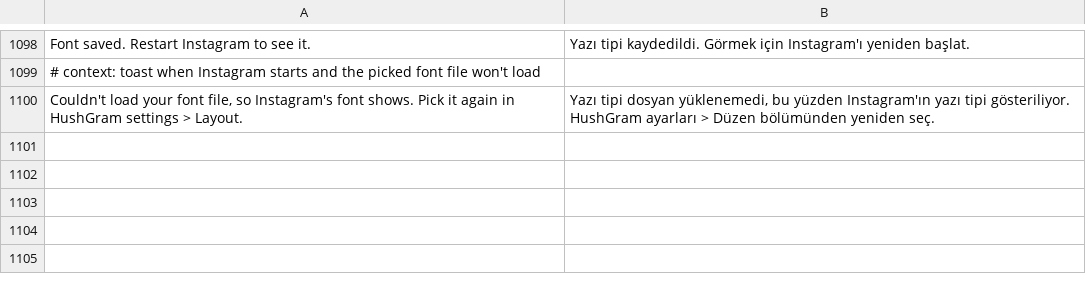
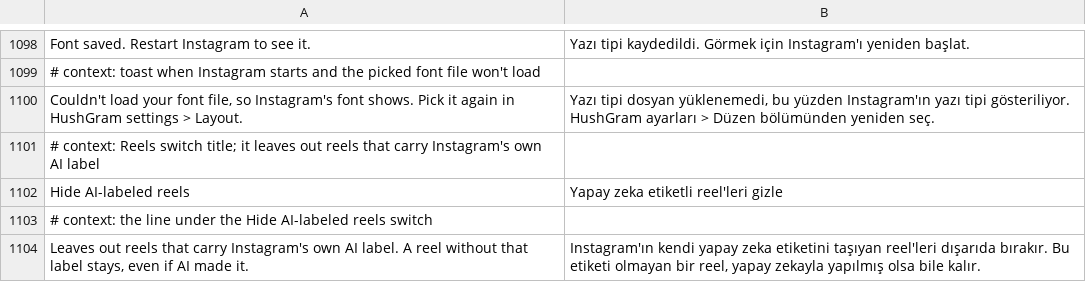
Before and after one commit to Aholicknight/HushGram, a TSV file: extensions/shared/library/src/main/l10n/tr.tsv, drawn as a sheet; only a part is shown, gaps mark what is left out; the diff names each change by its address in the sheet, - before the commit and + after, or states it on an @@ line.

Commit message:
feat(reels): hide reels that carry Instagram's own AI label
People asked for a way to keep AI-labeled reels out of the Reels tab
(#174). A new switch under Reels, off to start, leaves them out.

The filter follows Instagram's own label, nothing else. In 451, Media's
ai_label_info getter answers the XDTAILabelInfo interface. The test
Instagram makes before it shows the AI label under a reel (the methods
marked ClipsMediaItemInfoUtil_shouldShowAIGMMediaLabelSubtitle) reads
should_read_attribution_label and attribution_label_text from it and
answers true only when the flag is TRUE and the text isn't empty. The
Reels impression logger hands the same two getters to the resolver
that logs "ai_content". A reel goes only when its label meets that
test. A missing label, a flag alone or text alone keeps the reel.

That test also needs this account's rollout flag and a creator without
Instagram's AI account label. The filter skips both, so it follows what
the server attributes to the post rather than whether this phone shows
the label. Captions, label text and pictures aren't read for meaning,
and a reel Instagram didn't label still shows.

Pages are filtered where Hide paid partnership Reels filters them: the
Reels viewer's network callback, where a page and its fallback meet,
for the Reels tab's module names only. The page finder and the hook
writer are shared now, and either filter can go in first. A page where
every reel carries the label is kept whole, so the viewer never shows
a blank page. Diagnostics count the reels taken out.

The Reels category was already at its 15 patch limit, so Change the
like animation moves to Interaction. It plays on double-tap likes of
posts too, not only reels.

Refs #174

```diff
--- a/extensions/shared/library/src/main/l10n/tr.tsv
+++ b/extensions/shared/library/src/main/l10n/tr.tsv
+row 1101: # context: Reels switch title; it leaves out reels that carry Instagram's own AI label
+row 1102: Hide AI-labeled reels | Yapay zeka etiketli reel'leri gizle
+row 1103: # context: the line under the Hide AI-labeled reels switch
+row 1104: Leaves out reels that carry Instagram's own AI label. A reel without that label stays, even if AI made it. | Instagram'ın kendi yapay zeka etiketini taşıyan reel'leri dışarıda bırakır. Bu etiketi olmayan bir reel, yapay zekayla yapılmış olsa bile kalır.
```
Also changed, not shown: extensions/shared/library/src/main/l10n/de.tsv, extensions/shared/library/src/main/l10n/es.tsv, 22 other files.
